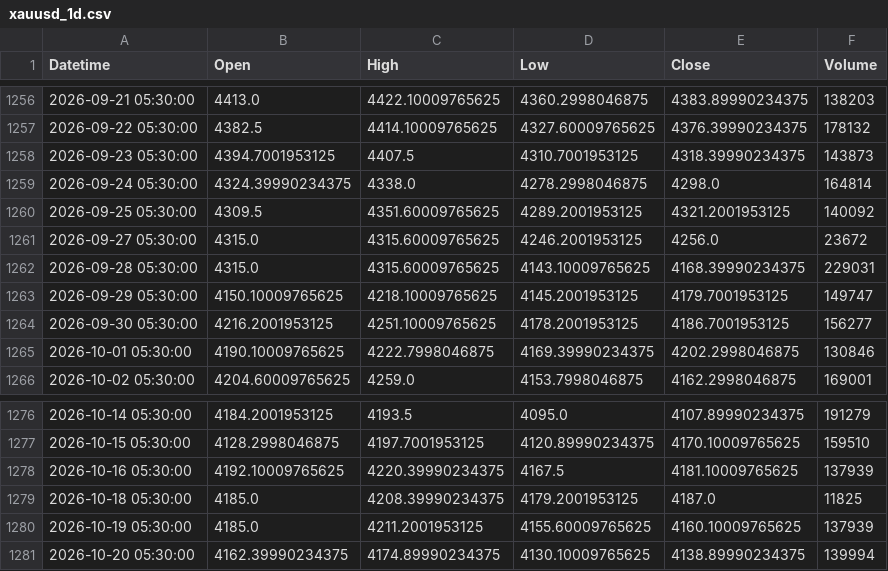
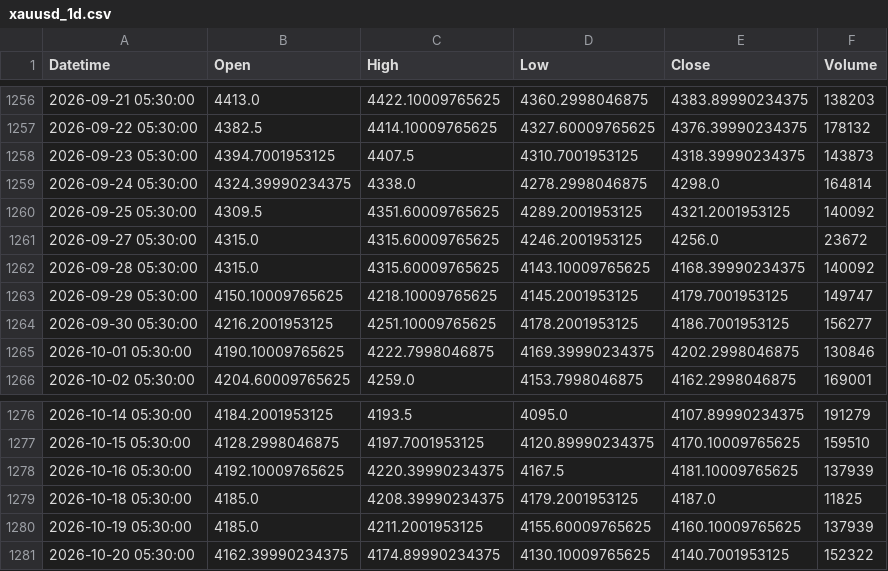
Before and after one commit to shikerkattiyar11-debug/xauusd-gold-data, a CSV file: data/xauusd_1d.csv, drawn as a sheet; only a part is shown, gaps mark what is left out.

```diff
--- a/data/xauusd_1d.csv
+++ b/data/xauusd_1d.csv
@@ -1261,3 +1261,3 @@ Datetime,Open,High,Low,Close,Volume
 2026-09-27 05:30:00,4315.0,4315.60009765625,4246.2001953125,4256.0,23672
-2026-09-28 05:30:00,4315.0,4315.60009765625,4143.10009765625,4168.39990234375,229031
+2026-09-28 05:30:00,4315.0,4315.60009765625,4143.10009765625,4168.39990234375,140092
 2026-09-29 05:30:00,4150.10009765625,4218.10009765625,4145.2001953125,4179.7001953125,149747
@@ -1280,2 +1280,2 @@ Datetime,Open,High,Low,Close,Volume
 2026-10-19 05:30:00,4185.0,4211.2001953125,4155.60009765625,4160.10009765625,137939
-2026-10-20 05:30:00,4162.39990234375,4174.89990234375,4130.10009765625,4138.89990234375,139994
+2026-10-20 05:30:00,4162.39990234375,4174.89990234375,4130.10009765625,4140.7001953125,152322
```
Also changed, not shown: data/xauusd_10m.csv, data/xauusd_15m.csv, 3 other files.
